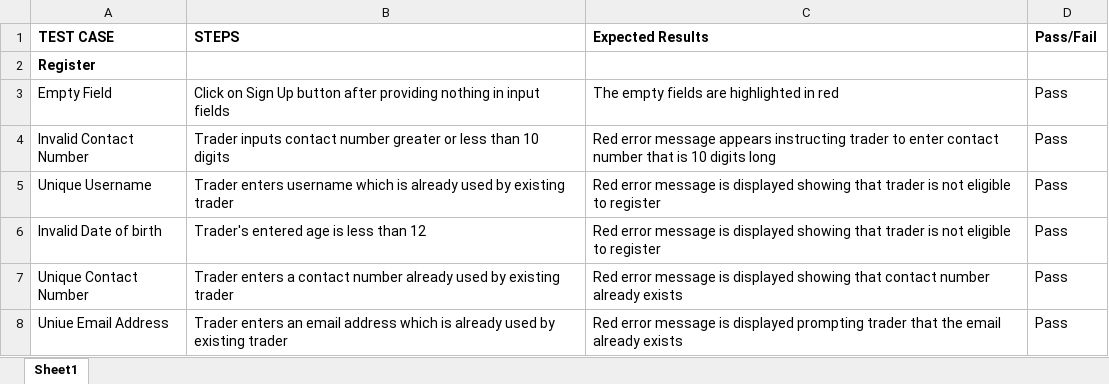
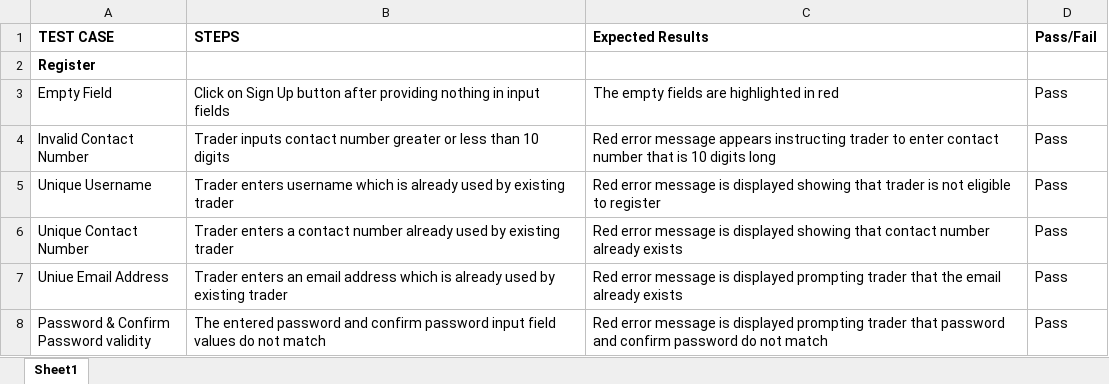
Before and after one commit to shasankStha/Team-Portfolio, an Excel workbook: 4.MONITORING AND CONTROLLING PHASE/Testing and Evaluating/Trader PHP/TRADER PHP TESTING.xlsx, sheet Sheet1, drawn as a sheet; only a part is shown; the shorter side is filled out with more unchanged rows; values as stored, in another font and other column widths than the file's, no borders; the diff names each change by its address in the sheet, - before the commit and + after, or states it on an @@ line.

```diff
--- a/4.MONITORING AND CONTROLLING PHASE/Testing and Evaluating/Trader PHP/TRADER PHP TESTING.xlsx (sheet Sheet1)
+++ b/4.MONITORING AND CONTROLLING PHASE/Testing and Evaluating/Trader PHP/TRADER PHP TESTING.xlsx (sheet Sheet1)
-row 6: Invalid Date of birth | Trader's entered age is less than 12 | Red error message is displayed showing that trader is not eligible to register | Pass
```
Also changed, not shown: 4.MONITORING AND CONTROLLING PHASE/Testing and Evaluating/Admin PHP/ADMIN PHP TESTING.xlsx, 4.MONITORING AND CONTROLLING PHASE/Testing and Evaluating/User PHP/USER PHP TESTING.xlsx, 39 other files.
